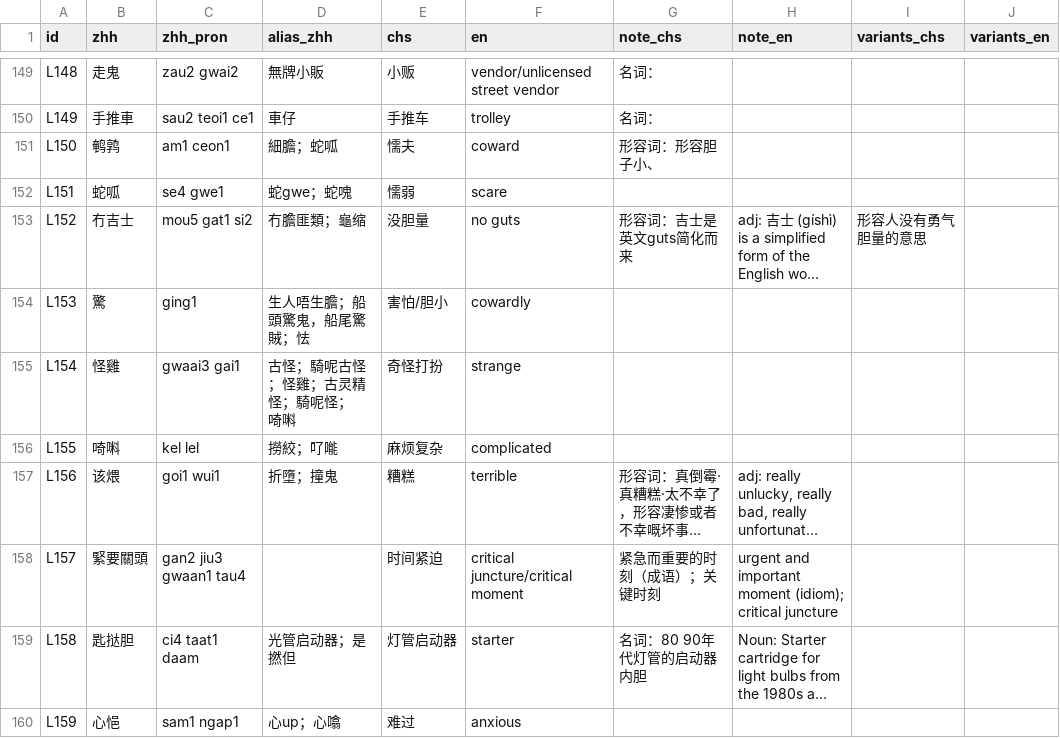
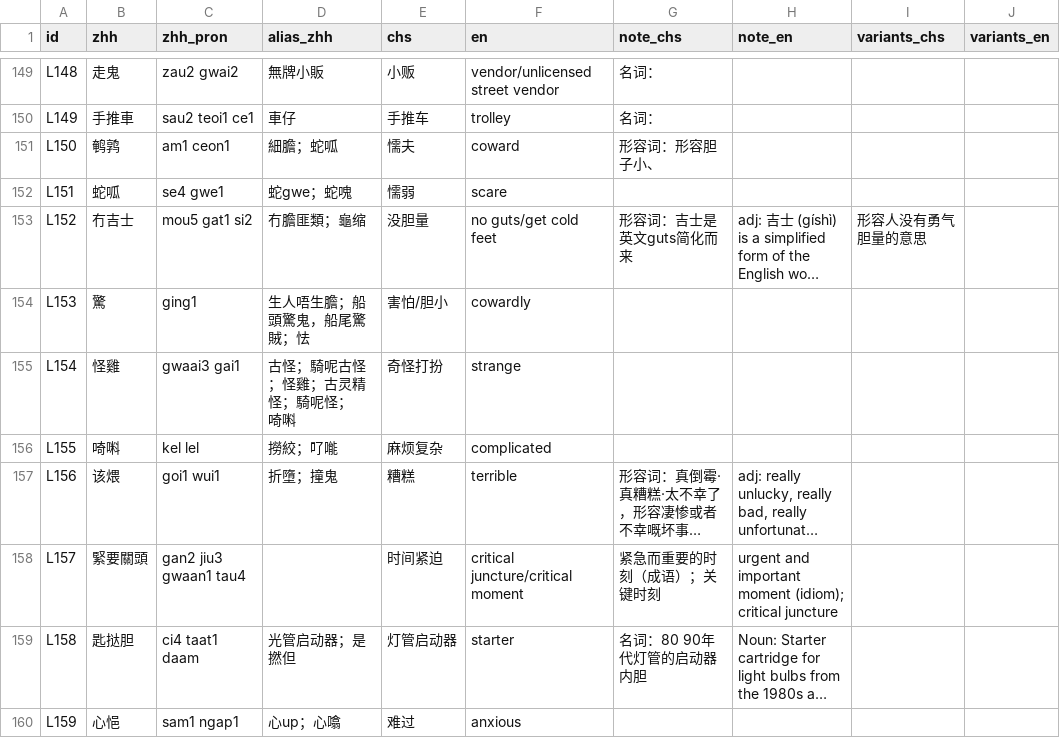
Before and after one commit to Joker9405/Can-Tong, a CSV file: data/lexeme.csv, drawn as a sheet; only a part is shown, gaps mark what is left out; long unchanged cells end in …; the diff covers the shown part only; the diff names each change by its address in the sheet, - before the commit and + after, or states it on an @@ line.

```diff
--- a/data/lexeme.csv
+++ b/data/lexeme.csv
-F153 (en): no guts
+F153 (en): no guts/get cold feet
```
Also changed, not shown: 10 added rows and 7 edited cells elsewhere in this file, data/crossmap.csv.
